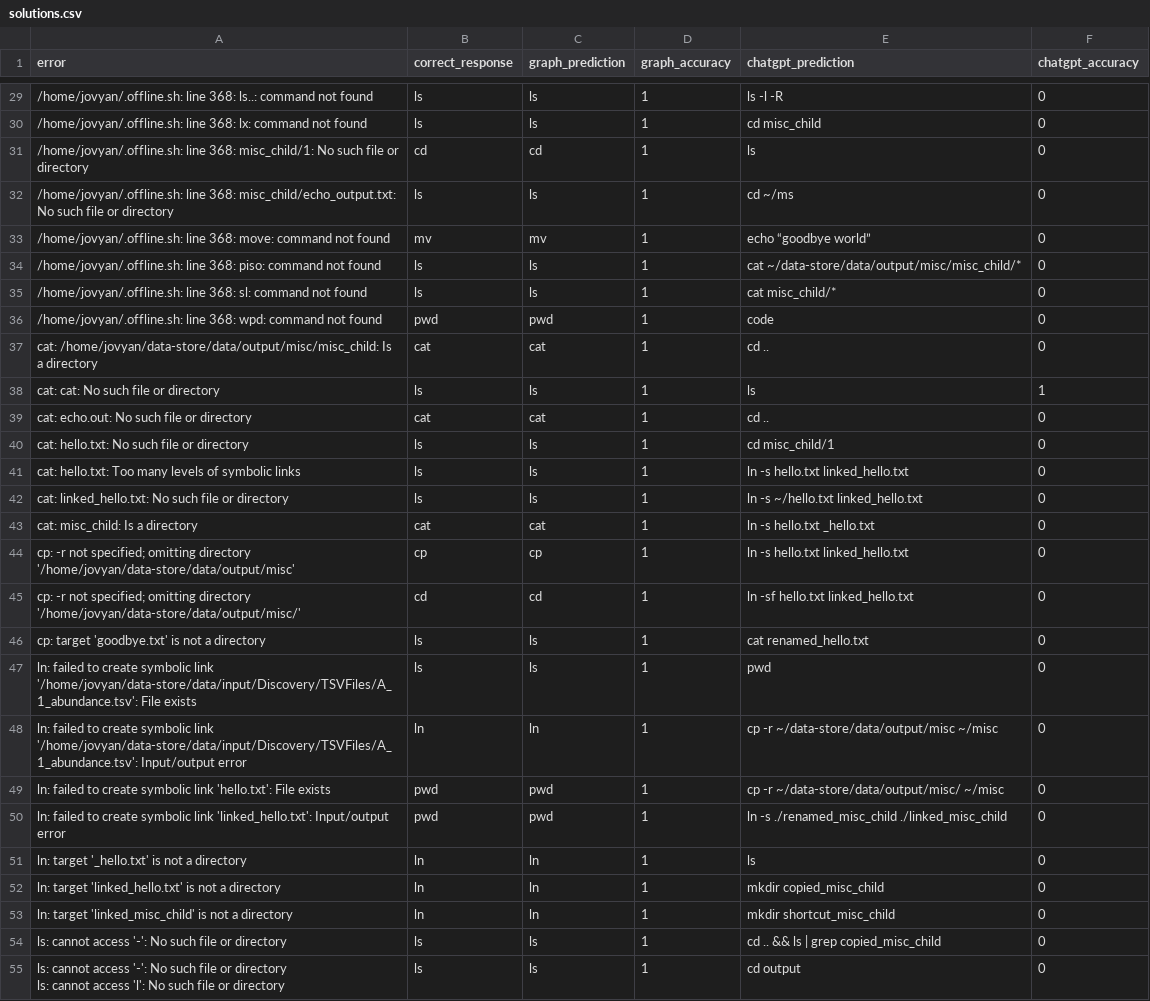
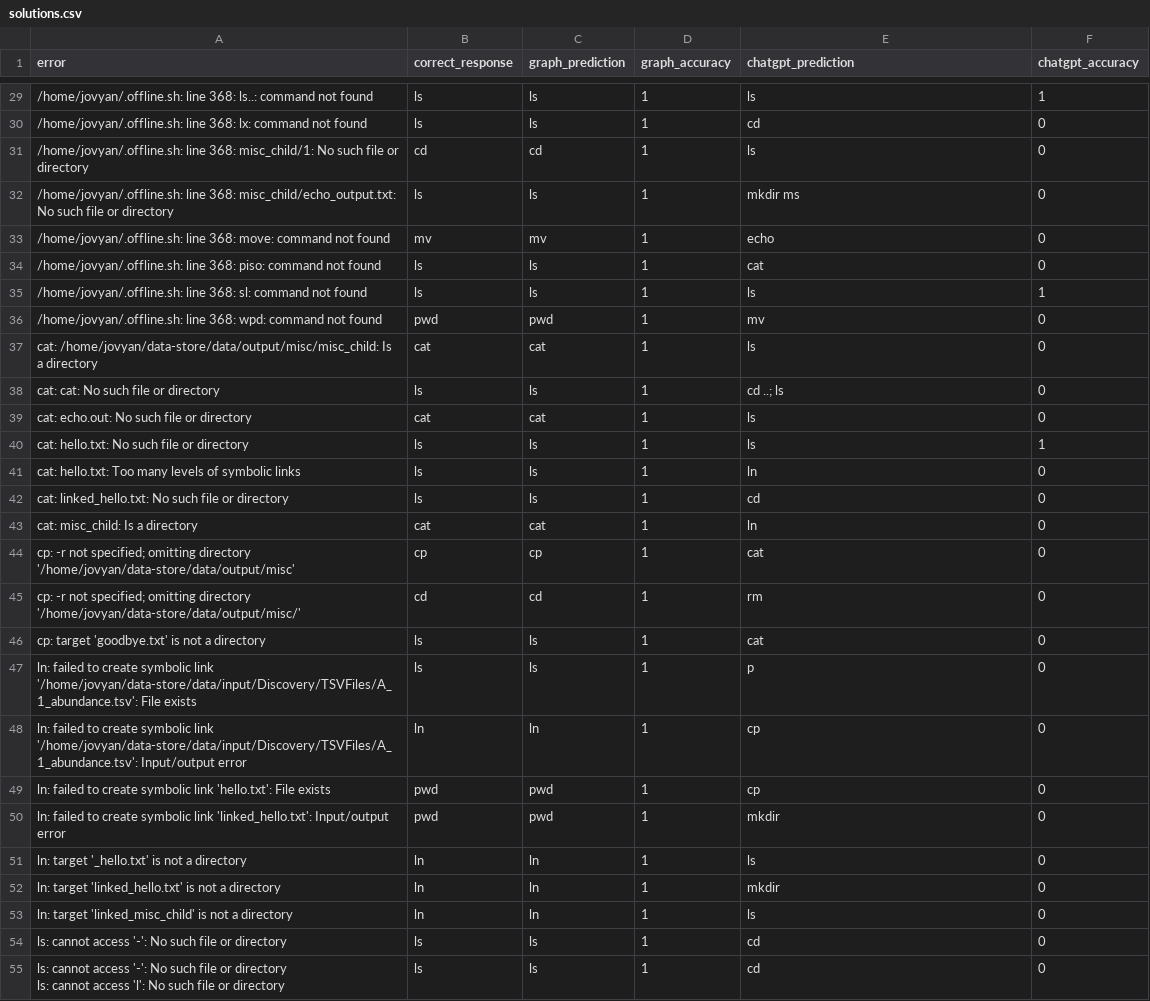
Before and after one commit to GuningShen/error-suggestion, a CSV file: output_data/solutions.csv, drawn as a sheet; only a part is shown, gaps mark what is left out; the diff covers the shown part only.

```diff
--- a/output_data/solutions.csv
+++ b/output_data/solutions.csv
@@ -31,28 +31,28 @@ error,correct_response,graph_prediction,graph_accuracy,chatgpt_prediction,chatgp
-/home/jovyan/.offline.sh: line 368: ls..: command not found,ls,ls,1,ls -l -R,0
-/home/jovyan/.offline.sh: line 368: lx: command not found,ls,ls,1,cd misc_child,0
+/home/jovyan/.offline.sh: line 368: ls..: command not found,ls,ls,1,ls,1
+/home/jovyan/.offline.sh: line 368: lx: command not found,ls,ls,1,cd,0
 /home/jovyan/.offline.sh: line 368: misc_child/1: No such file or directory,cd,cd,1,ls,0
-/home/jovyan/.offline.sh: line 368: misc_child/echo_output.txt: No such file or directory,ls,ls,1,cd ~/ms,0
-/home/jovyan/.offline.sh: line 368: move: command not found,mv,mv,1,echo “goodbye world” ,0
-/home/jovyan/.offline.sh: line 368: piso: command not found,ls,ls,1,cat ~/data-store/data/output/misc/misc_child/*,0
-/home/jovyan/.offline.sh: line 368: sl: command not found,ls,ls,1,cat misc_child/*,0
-/home/jovyan/.offline.sh: line 368: wpd: command not found,pwd,pwd,1,code,0
-cat: /home/jovyan/data-store/data/output/misc/misc_child: Is a directory,cat,cat,1,cd ..,0
-cat: cat: No such file or directory,ls,ls,1,ls,1
-cat: echo.out: No such file or directory,cat,cat,1,cd ..,0
-cat: hello.txt: No such file or directory,ls,ls,1,cd misc_child/1,0
-cat: hello.txt: Too many levels of symbolic links,ls,ls,1,ln -s hello.txt linked_hello.txt,0
-cat: linked_hello.txt: No such file or directory,ls,ls,1,ln -s ~/hello.txt linked_hello.txt,0
-cat: misc_child: Is a directory,cat,cat,1,ln -s hello.txt _hello.txt,0
-cp: -r not specified; omitting directory '/home/jovyan/data-store/data/output/misc',cp,cp,1,ln -s hello.txt linked_hello.txt,0
-cp: -r not specified; omitting directory '/home/jovyan/data-store/data/output/misc/',cd,cd,1,ln -sf hello.txt linked_hello.txt,0
-cp: target 'goodbye.txt' is not a directory,ls,ls,1,cat renamed_hello.txt,0
-ln: failed to create symbolic link '/home/jovyan/data-store/data/input/Discovery/TSVFiles/A_1_abundance.tsv': File exists,ls,ls,1, pwd ,0
-ln: failed to create symbolic link '/home/jovyan/data-store/data/input/Discovery/TSVFiles/A_1_abundance.tsv': Input/output error,ln,ln,1,cp -r ~/data-store/data/output/misc ~/misc,0
-ln: failed to create symbolic link 'hello.txt': File exists,pwd,pwd,1,cp -r ~/data-store/data/output/misc/ ~/misc,0
-ln: failed to create symbolic link 'linked_hello.txt': Input/output error,pwd,pwd,1,ln -s ./renamed_misc_child ./linked_misc_child,0
+/home/jovyan/.offline.sh: line 368: misc_child/echo_output.txt: No such file or directory,ls,ls,1,mkdir ms,0
+/home/jovyan/.offline.sh: line 368: move: command not found,mv,mv,1,echo,0
+/home/jovyan/.offline.sh: line 368: piso: command not found,ls,ls,1,cat,0
+/home/jovyan/.offline.sh: line 368: sl: command not found,ls,ls,1,ls,1
+/home/jovyan/.offline.sh: line 368: wpd: command not found,pwd,pwd,1, mv ,0
+cat: /home/jovyan/data-store/data/output/misc/misc_child: Is a directory,cat,cat,1,ls,0
+cat: cat: No such file or directory,ls,ls,1,cd ..; ls,0
+cat: echo.out: No such file or directory,cat,cat,1,ls,0
+cat: hello.txt: No such file or directory,ls,ls,1,ls,1
+cat: hello.txt: Too many levels of symbolic links,ls,ls,1,ln,0
+cat: linked_hello.txt: No such file or directory,ls,ls,1,cd,0
+cat: misc_child: Is a directory,cat,cat,1,ln,0
+cp: -r not specified; omitting directory '/home/jovyan/data-store/data/output/misc',cp,cp,1,cat,0
+cp: -r not specified; omitting directory '/home/jovyan/data-store/data/output/misc/',cd,cd,1,rm,0
+cp: target 'goodbye.txt' is not a directory,ls,ls,1,cat,0
+ln: failed to create symbolic link '/home/jovyan/data-store/data/input/Discovery/TSVFiles/A_1_abundance.tsv': File exists,ls,ls,1,p,0
+ln: failed to create symbolic link '/home/jovyan/data-store/data/input/Discovery/TSVFiles/A_1_abundance.tsv': Input/output error,ln,ln,1,cp,0
+ln: failed to create symbolic link 'hello.txt': File exists,pwd,pwd,1,cp,0
+ln: failed to create symbolic link 'linked_hello.txt': Input/output error,pwd,pwd,1,mkdir,0
 ln: target '_hello.txt' is not a directory,ln,ln,1,ls,0
-ln: target 'linked_hello.txt' is not a directory,ln,ln,1,mkdir copied_misc_child,0
-ln: target 'linked_misc_child' is not a directory,ln,ln,1,mkdir shortcut_misc_child,0
-ls: cannot access '-': No such file or directory,ls,ls,1,cd .. && ls | grep copied_misc_child,0
-"ls: cannot access '-': No such file or directory
-ls: cannot access 'l': No such file or directory",ls,ls,1,cd output,0
+ln: target 'linked_hello.txt' is not a directory,ln,ln,1,mkdir,0
+ln: target 'linked_misc_child' is not a directory,ln,ln,1,ls,0
+ls: cannot access '-': No such file or directory,ls,ls,1,cd,0
+"ls: cannot access '-': No such file or directory
+ls: cannot access 'l': No such file or directory",ls,ls,1,cd,0
```
Also changed, not shown: 72 edited cells elsewhere in this file, 1 other file.
